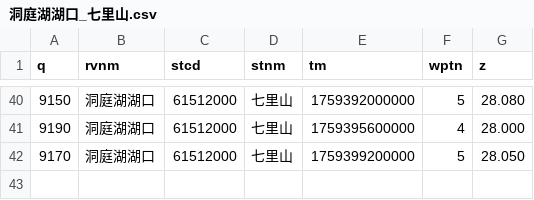
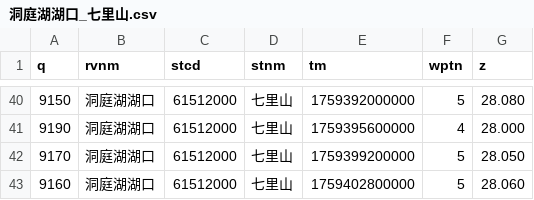
Before and after one commit to Doradx/LongRiver, a CSV file: data/2025-10/洞庭湖湖口_七里山.csv, drawn as a sheet; only a part is shown, gaps mark what is left out; the diff names each change by its address in the sheet, - before the commit and + after, or states it on an @@ line.

```diff
--- a/data/2025-10/洞庭湖湖口_七里山.csv
+++ b/data/2025-10/洞庭湖湖口_七里山.csv
+row 43: 9160 | 洞庭湖湖口 | 61512000 | 七里山 | 1759402800000 | 5 | 28.060
```
Also changed, not shown: data/2025-10/金沙江_向家坝.csv, data/2025-10/长江干流_九江.csv, 16 other files.
